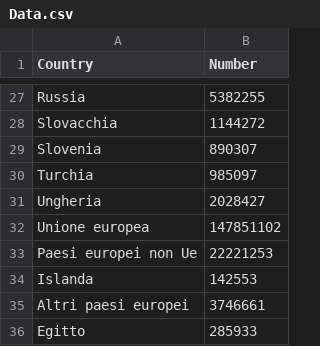
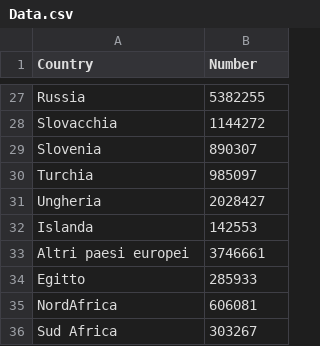
Before and after one commit to unimi-dse/a903d60e, a CSV file: R/Data.csv, drawn as a sheet; only a part is shown, gaps mark what is left out; the shorter side is filled out with more unchanged rows; the diff names each change by its address in the sheet, - before the commit and + after, or states it on an @@ line.

Commit message:
Update Data.csv

```diff
--- a/R/Data.csv
+++ b/R/Data.csv
-row 32: Unione europea | 147851102
-row 33: Paesi europei non Ue | 22221253
```
